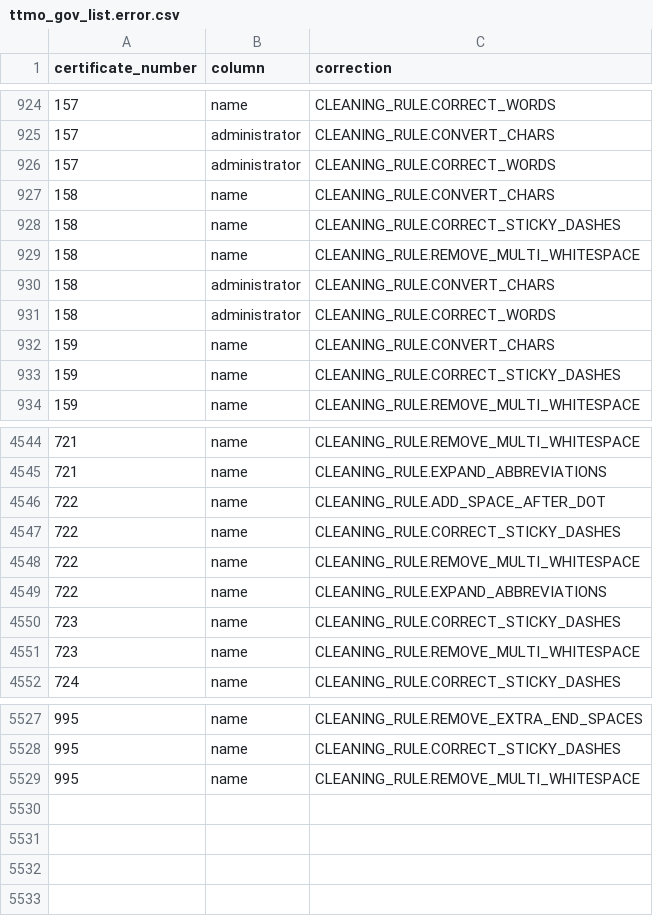
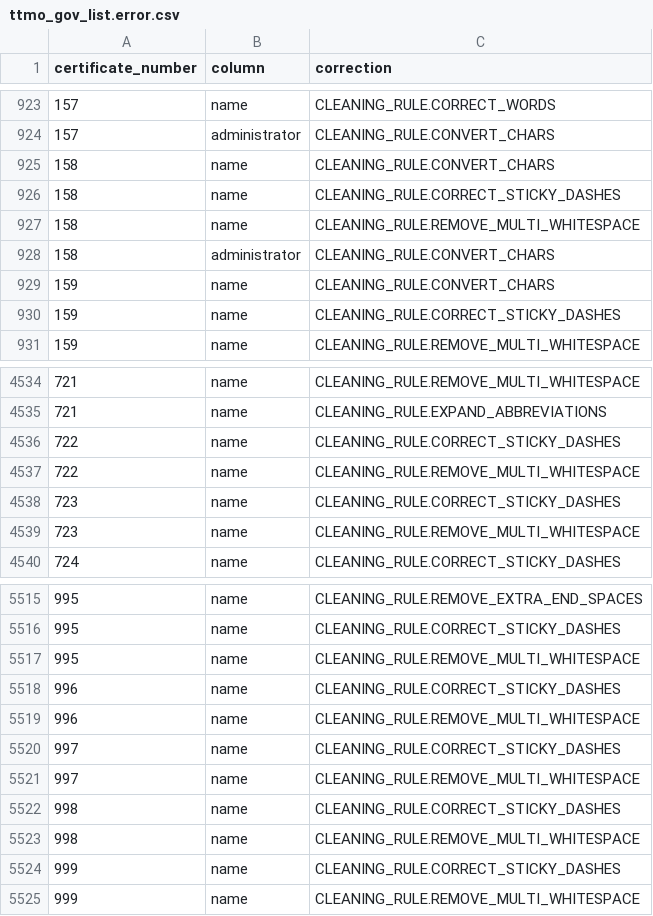
Before and after one commit to communitypoweredbydlot/ttmo-gov-list, a CSV file: data/clean/turism_gov_ro/uniform/ttmo_gov_list.error.csv, drawn as a sheet; only a part is shown, gaps mark what is left out; the diff covers the shown part only.

```diff
--- a/data/clean/turism_gov_ro/uniform/ttmo_gov_list.error.csv
+++ b/data/clean/turism_gov_ro/uniform/ttmo_gov_list.error.csv
@@ -925,3 +924,2 @@ certificate_number,column,correction
 157,administrator,CLEANING_RULE.CONVERT_CHARS
-157,administrator,CLEANING_RULE.CORRECT_WORDS
 158,name,CLEANING_RULE.CONVERT_CHARS
@@ -930,3 +928,2 @@ certificate_number,column,correction
 158,administrator,CLEANING_RULE.CONVERT_CHARS
-158,administrator,CLEANING_RULE.CORRECT_WORDS
 159,name,CLEANING_RULE.CONVERT_CHARS
@@ -4545,6 +4535,4 @@ certificate_number,column,correction
 721,name,CLEANING_RULE.EXPAND_ABBREVIATIONS
-722,name,CLEANING_RULE.ADD_SPACE_AFTER_DOT
 722,name,CLEANING_RULE.CORRECT_STICKY_DASHES
 722,name,CLEANING_RULE.REMOVE_MULTI_WHITESPACE
-722,name,CLEANING_RULE.EXPAND_ABBREVIATIONS
 723,name,CLEANING_RULE.CORRECT_STICKY_DASHES
@@ -5529 +5517,9 @@ certificate_number,column,correction
 995,name,CLEANING_RULE.REMOVE_MULTI_WHITESPACE
+996,name,CLEANING_RULE.CORRECT_STICKY_DASHES
+996,name,CLEANING_RULE.REMOVE_MULTI_WHITESPACE
+997,name,CLEANING_RULE.CORRECT_STICKY_DASHES
+997,name,CLEANING_RULE.REMOVE_MULTI_WHITESPACE
+998,name,CLEANING_RULE.CORRECT_STICKY_DASHES
+998,name,CLEANING_RULE.REMOVE_MULTI_WHITESPACE
+999,name,CLEANING_RULE.CORRECT_STICKY_DASHES
+999,name,CLEANING_RULE.REMOVE_MULTI_WHITESPACE
```
Also changed, not shown: 8 removed rows elsewhere in this file, data/clean/turism_gov_ro/uniform/ttmo_gov_list.csv, 1 other file.
